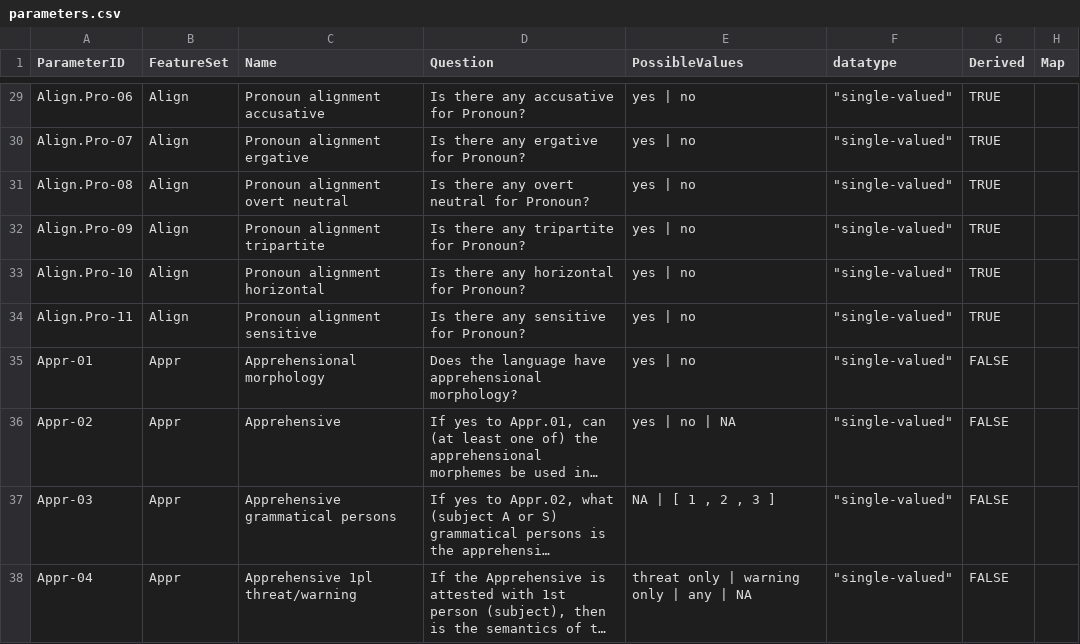
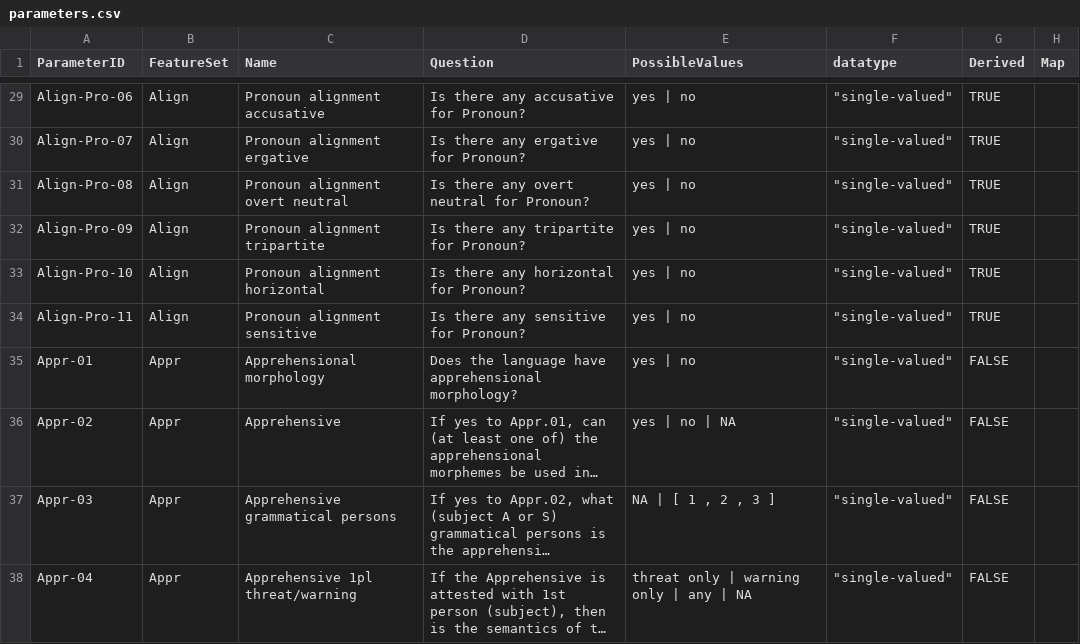
Before and after one commit to PaprikaSteiger/ooaclld, a CSV file: cldf/parameters.csv, drawn as a sheet; only a part is shown, gaps mark what is left out; long unchanged cells end in …; the diff covers the shown part only.

Commit message:
fixing illegal parameter ids

```diff
--- a/cldf/parameters.csv
+++ b/cldf/parameters.csv
@@ -29,7 +29,7 @@
-"Align.Pro-06","Align","Pronoun alignment accusative","Is there any accusative for Pronoun?","yes | no","""single-valued""","TRUE",
-"Align.Pro-07","Align","Pronoun alignment ergative","Is there any ergative for Pronoun?","yes | no","""single-valued""","TRUE",
-"Align.Pro-08","Align","Pronoun alignment overt neutral","Is there any overt neutral for Pronoun?","yes | no","""single-valued""","TRUE",
-"Align.Pro-09","Align","Pronoun alignment tripartite","Is there any tripartite for Pronoun?","yes | no","""single-valued""","TRUE",
-"Align.Pro-10","Align","Pronoun alignment horizontal","Is there any horizontal for Pronoun?","yes | no","""single-valued""","TRUE",
-"Align.Pro-11","Align","Pronoun alignment sensitive","Is there any sensitive for Pronoun?","yes | no","""single-valued""","TRUE",
+"Align-Pro-06","Align","Pronoun alignment accusative","Is there any accusative for Pronoun?","yes | no","""single-valued""","TRUE",
+"Align-Pro-07","Align","Pronoun alignment ergative","Is there any ergative for Pronoun?","yes | no","""single-valued""","TRUE",
+"Align-Pro-08","Align","Pronoun alignment overt neutral","Is there any overt neutral for Pronoun?","yes | no","""single-valued""","TRUE",
+"Align-Pro-09","Align","Pronoun alignment tripartite","Is there any tripartite for Pronoun?","yes | no","""single-valued""","TRUE",
+"Align-Pro-10","Align","Pronoun alignment horizontal","Is there any horizontal for Pronoun?","yes | no","""single-valued""","TRUE",
+"Align-Pro-11","Align","Pronoun alignment sensitive","Is there any sensitive for Pronoun?","yes | no","""single-valued""","TRUE",
 "Appr-01","Appr","Apprehensional morphology","Does the language have apprehensional morphology?","yes | no","""single-valued""","FALSE",
```
Also changed, not shown: 27 edited cells elsewhere in this file, 3 other files.
